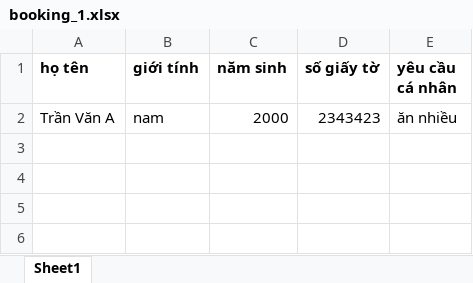
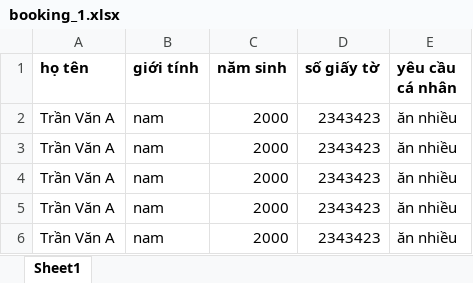
Before and after one commit to Yico-Lu/website_quan_ly_tour, an Excel workbook: public/uploads/guest_lists/booking_1.xlsx, sheet Sheet1, drawn as a sheet; values as stored, in another font and other column widths than the file's, no borders; the diff names each change by its address in the sheet, - before the commit and + after, or states it on an @@ line.

```diff
--- a/public/uploads/guest_lists/booking_1.xlsx (sheet Sheet1)
+++ b/public/uploads/guest_lists/booking_1.xlsx (sheet Sheet1)
+row 3: Trần Văn A | nam | 2000 | 2343423 | ăn nhiều
+row 4: Trần Văn A | nam | 2000 | 2343423 | ăn nhiều
+row 5: Trần Văn A | nam | 2000 | 2343423 | ăn nhiều
+row 6: Trần Văn A | nam | 2000 | 2343423 | ăn nhiều
```
Also changed, not shown: 5 other files.
